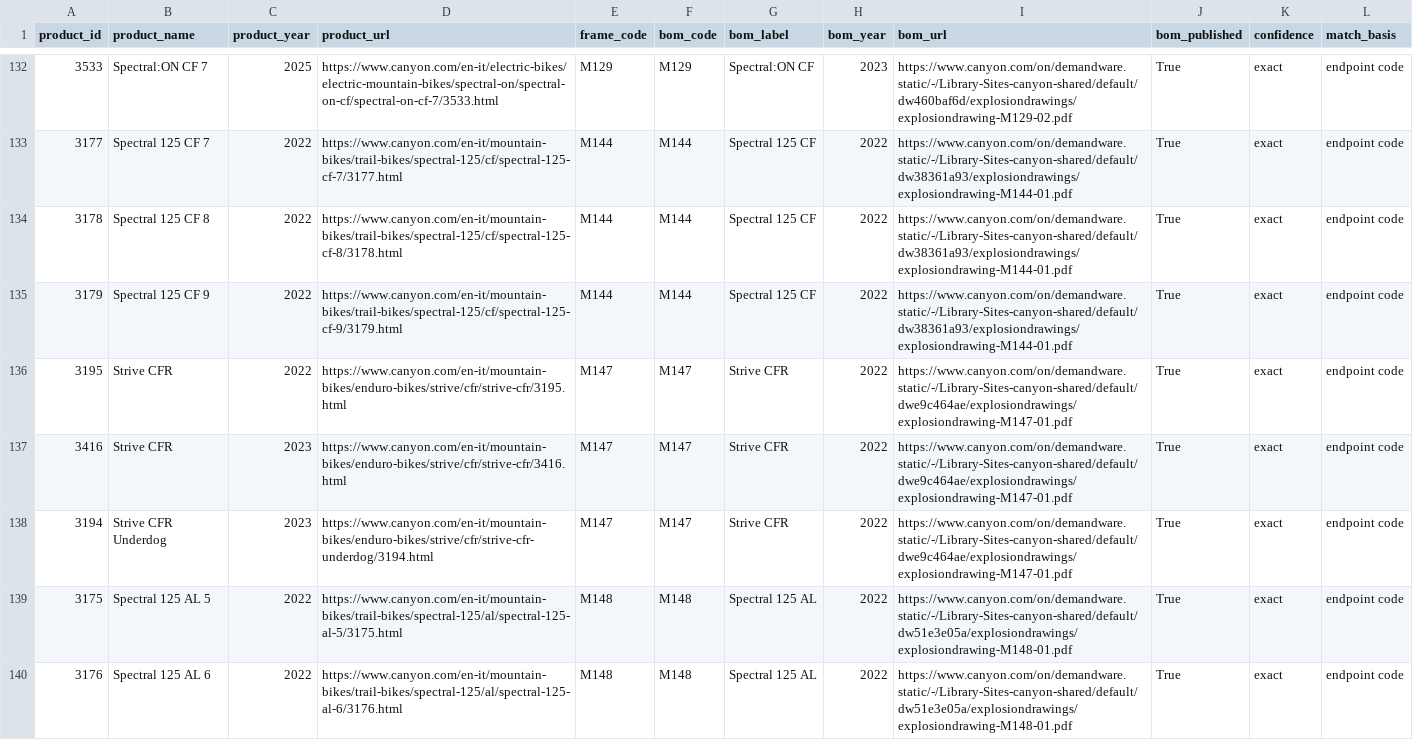
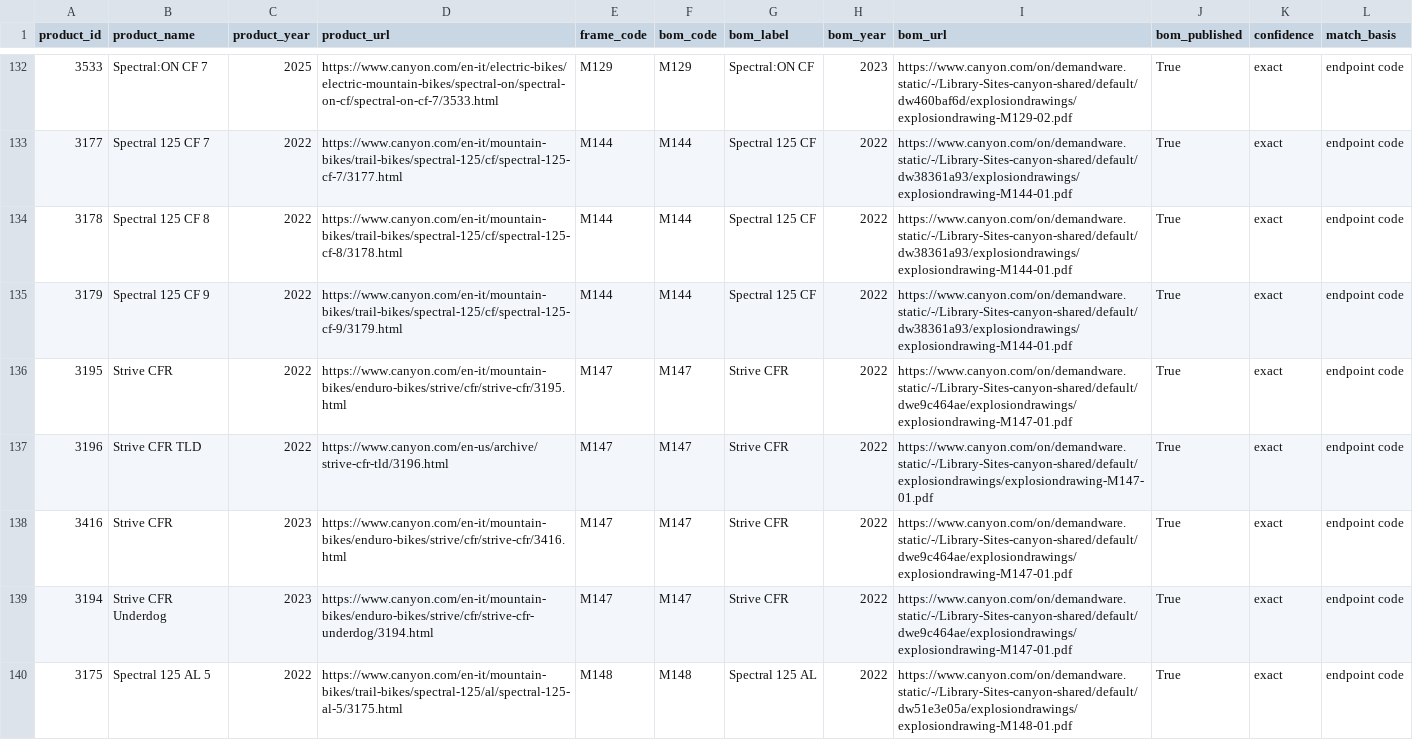
Before and after one commit to eathtespagheti/canyon-re, a CSV file: gravity_product_bom_map.csv, drawn as a sheet; only a part is shown, gaps mark what is left out; the shorter side is filled out with more unchanged rows; the diff names each change by its address in the sheet, - before the commit and + after, or states it on an @@ line.

```diff
--- a/gravity_product_bom_map.csv
+++ b/gravity_product_bom_map.csv
+row 137: 3196 | Strive CFR TLD | 2022 | https://www.canyon.com/en-us/archive/strive-cfr-tld/3196.html | M147 | M147 | Strive CFR | 2022 | https://www.canyon.com/on/demandware.static/-/Library-Sites-canyon-shared/default/explosiondrawings/explosiondrawing-M147-01.pdf | True | exact | endpoint code
```
Also changed, not shown: gravity_products.csv, 2 other files.
